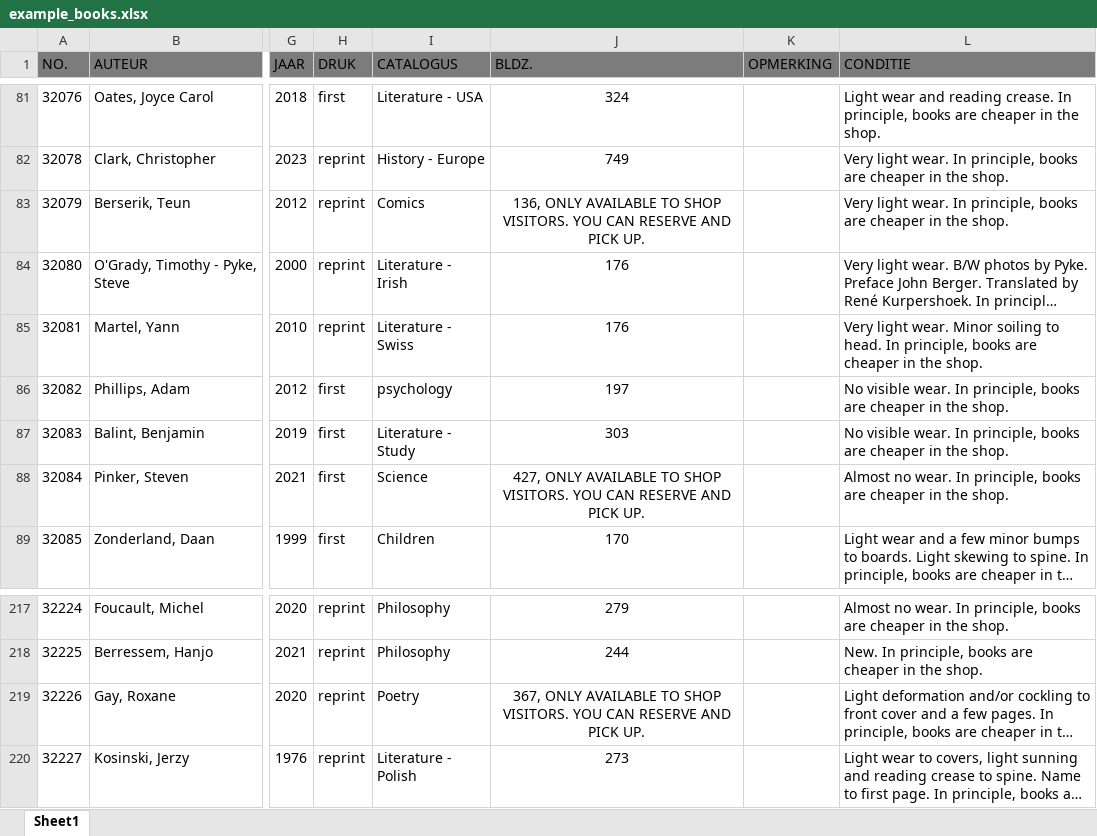
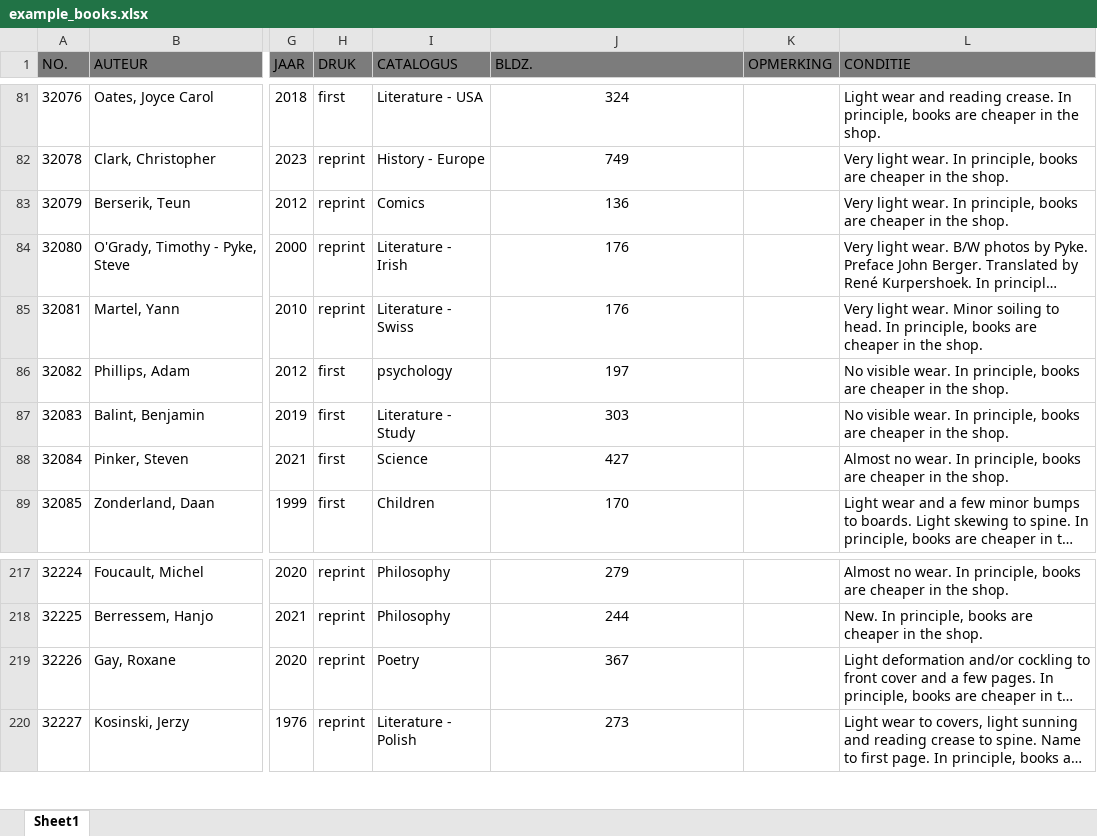
Before and after one commit to hasan-karadirek/FS-django-python-react-book-store, an Excel workbook: bookStoreApi/example_books.xlsx, sheet Sheet1, drawn as a sheet; only a part is shown, gaps mark what is left out; long unchanged cells end in …; values as stored, in another font and other column widths than the file's, no borders; conditional formats not drawn; the diff names each change by its address in the sheet, - before the commit and + after, or states it on an @@ line.

Commit message:
excel

```diff
--- a/bookStoreApi/example_books.xlsx (sheet Sheet1)
+++ b/bookStoreApi/example_books.xlsx (sheet Sheet1)
-J83 (BLDZ.): 136, ONLY AVAILABLE TO SHOP VISITORS. YOU CAN RESERVE AND PICK UP.
+J83 (BLDZ.): 136
-J88 (BLDZ.): 427, ONLY AVAILABLE TO SHOP VISITORS. YOU CAN RESERVE AND PICK UP.
+J88 (BLDZ.): 427
-J219 (BLDZ.): 367, ONLY AVAILABLE TO SHOP VISITORS. YOU CAN RESERVE AND PICK UP.
+J219 (BLDZ.): 367
```
